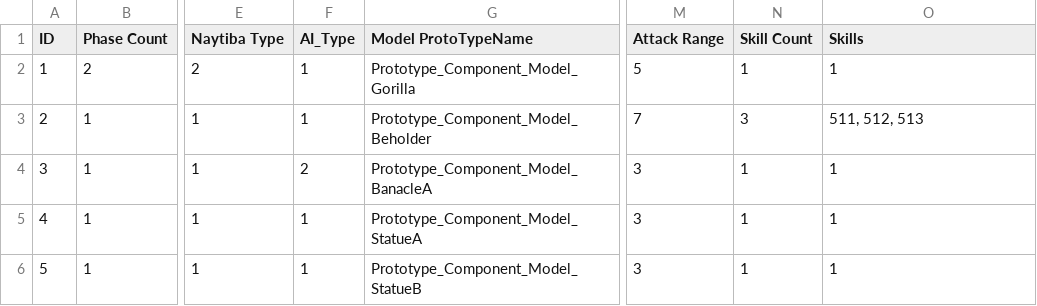
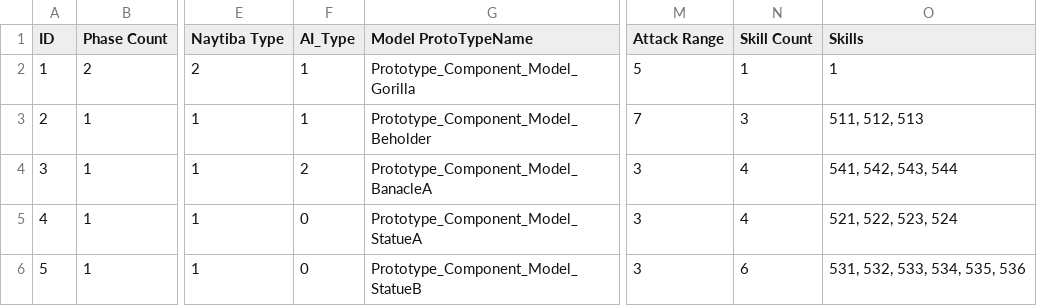
Before and after one commit to arthur12hjh/154Final_GameUnknown, a CSV file: Client/Bin/DataFiles/BossData/Boss.csv, drawn as a sheet; only a part is shown, gaps mark what is left out; the diff names each change by its address in the sheet, - before the commit and + after, or states it on an @@ line.

```diff
--- a/Client/Bin/DataFiles/BossData/Boss.csv
+++ b/Client/Bin/DataFiles/BossData/Boss.csv
-N4:N5 (Skill Count): 1
+N4:N5 (Skill Count): 4
-O4 (Skills): 1
+O4 (Skills): 541, 542, 543, 544
-F5:F6 (AI_Type): 1
+F5:F6 (AI_Type): 0
-O5 (Skills): 1
+O5 (Skills): 521, 522, 523, 524
-N6 (Skill Count): 1
+N6 (Skill Count): 6
-O6 (Skills): 1
+O6 (Skills): 531, 532, 533, 534, 535, 536
```
Also changed, not shown: 3 other files.
